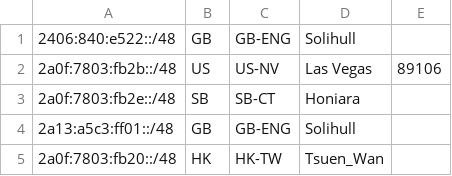
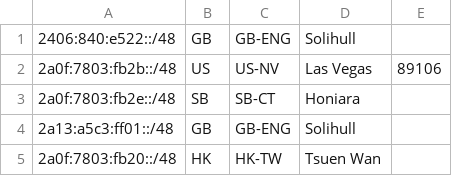
Before and after one commit to High-Ping-Network/highp.ing, a CSV file: docs/public/geofeed.csv, drawn as a sheet.

Commit message:
Update geofeed.csv

```diff
--- a/docs/public/geofeed.csv
+++ b/docs/public/geofeed.csv
@@ -4,2 +4,2 @@
 2a13:a5c3:ff01::/48,GB,GB-ENG,Solihull,
-2a0f:7803:fb20::/48,HK,HK-TW,Tsuen_Wan,
+2a0f:7803:fb20::/48,HK,HK-TW,Tsuen Wan,
```
